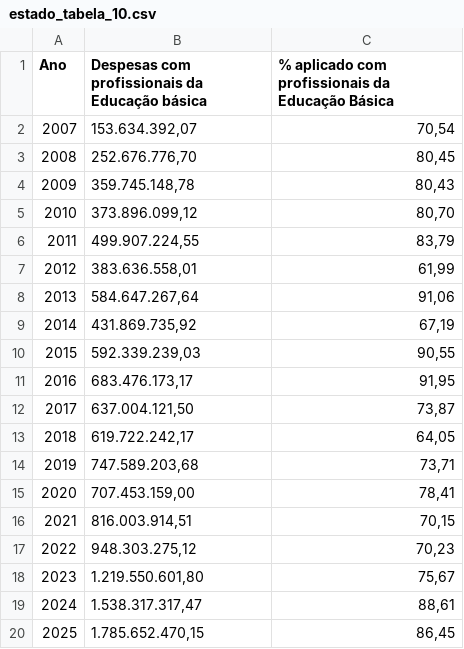
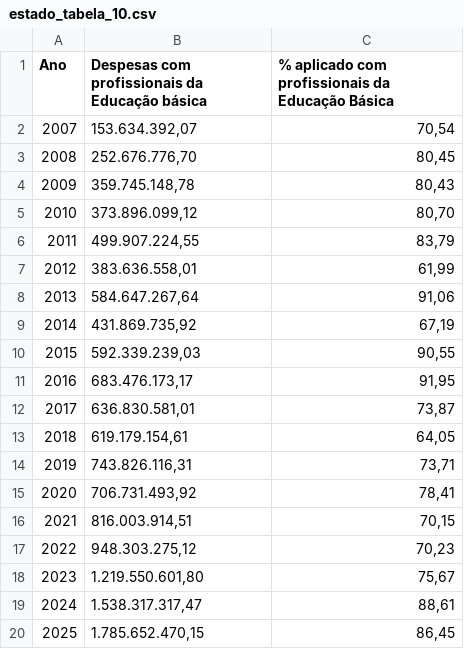
Before and after one commit to observatorio-ufpi/web, a CSV file: src/files/estado_tabela_10.csv, drawn as a sheet.

```diff
--- a/src/files/estado_tabela_10.csv
+++ b/src/files/estado_tabela_10.csv
@@ -11,6 +11,6 @@ Ano,Despesas com profissionais da Educação básica,% aplicado com profissionai
 2016,"683.476.173,17","91,95"
-2017,"637.004.121,50","73,87"
-2018,"619.722.242,17","64,05"
-2019,"747.589.203,68","73,71"
-2020,"707.453.159,00","78,41"
+2017,"636.830.581,01","73,87"
+2018,"619.179.154,61","64,05"
+2019,"743.826.116,31","73,71"
+2020,"706.731.493,92","78,41"
 2021,"816.003.914,51","70,15"
```
Also changed, not shown: src/files/estado_tabela_11.csv, src/files/estado_tabela_12.csv, 3 other files.
